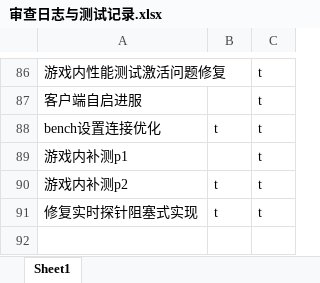
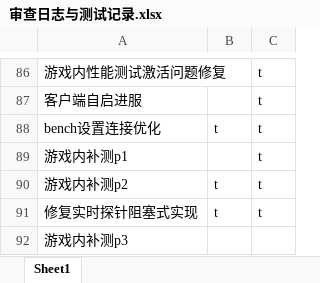
Before and after one commit to makomi-1/redstonelink-makomi, an Excel workbook: docs_dev/审查日志与测试记录.xlsx, sheet Sheet1, drawn as a sheet; only a part is shown, gaps mark what is left out; values as stored, in another font and other column widths than the file's, no borders; the diff names each change by its address in the sheet, - before the commit and + after, or states it on an @@ line.

Commit message:
## 游戏内补测p3+1

```diff
--- a/docs_dev/审查日志与测试记录.xlsx (sheet Sheet1)
+++ b/docs_dev/审查日志与测试记录.xlsx (sheet Sheet1)
+row 92: 游戏内补测p3
```
Also changed, not shown: 10 other files.
